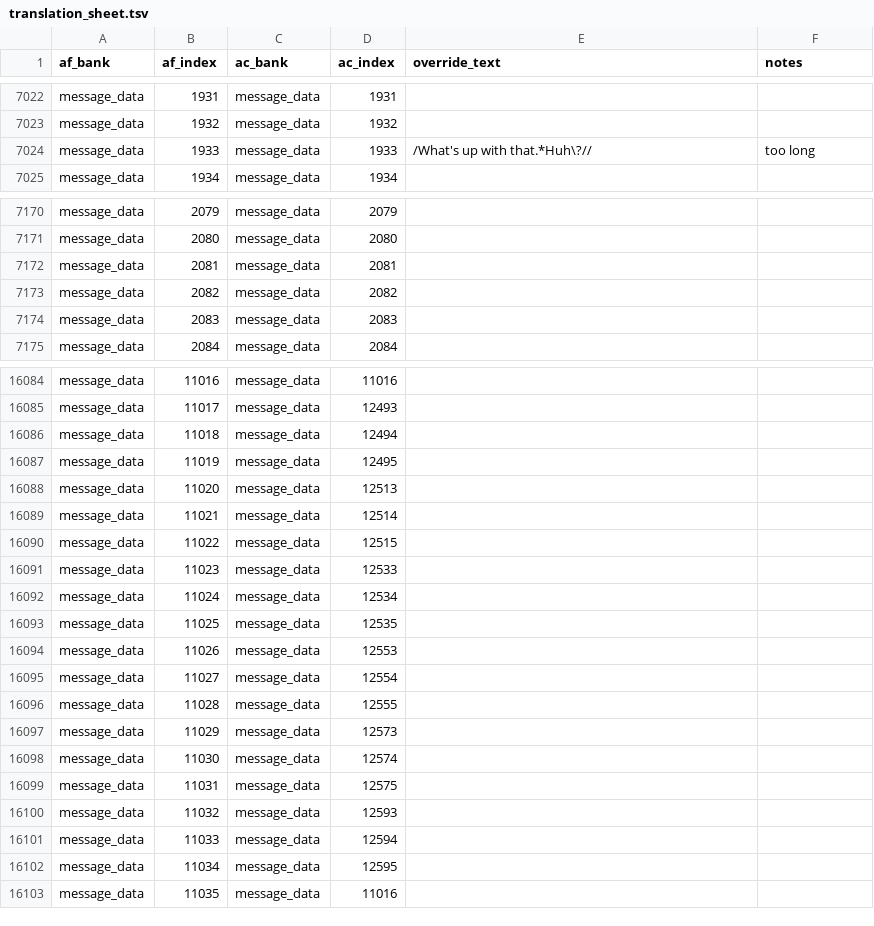
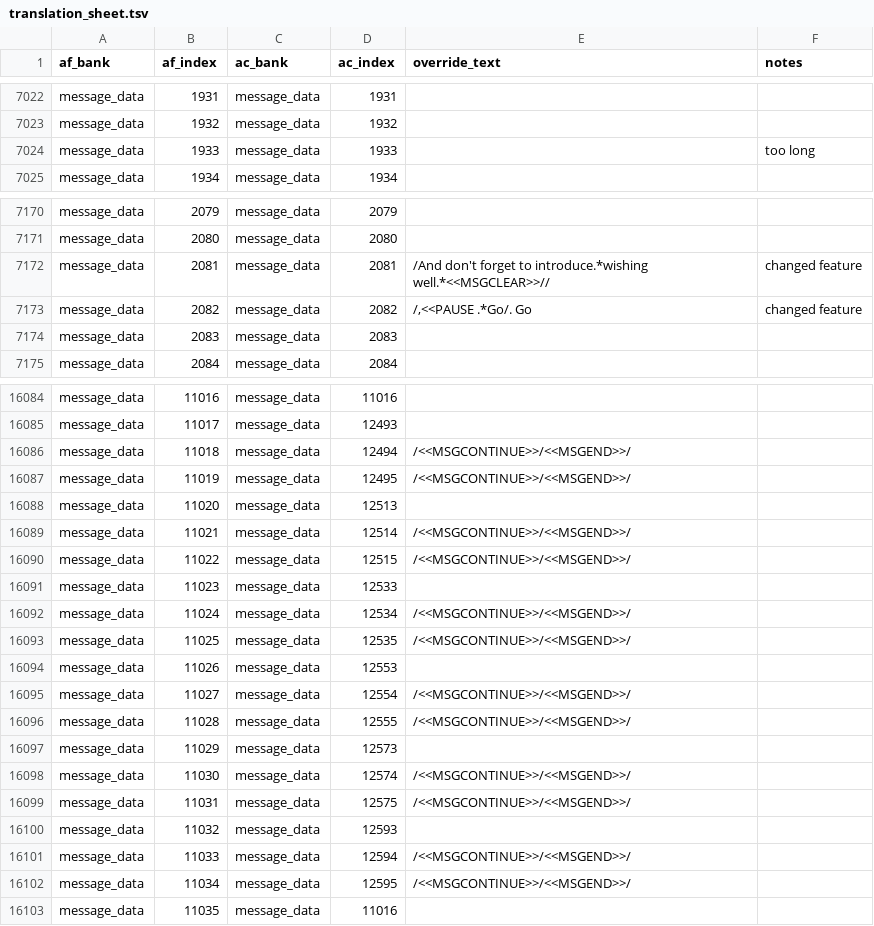
Before and after one commit to oprel/AFTR, a TSV file: translation_sheet.tsv, drawn as a sheet; only a part is shown, gaps mark what is left out; the diff covers the shown part only.

```diff
--- a/translation_sheet.tsv
+++ b/translation_sheet.tsv
@@ -7023,3 +7023,3 @@ message_data	1931	message_data	1931
 message_data	1932	message_data	1932		
-message_data	1933	message_data	1933	/What's up with that.*Huh\?//	too long
+message_data	1933	message_data	1933		too long
 message_data	1934	message_data	1934		
@@ -7171,4 +7171,4 @@ message_data	2079	message_data	2079
 message_data	2080	message_data	2080		
-message_data	2081	message_data	2081		
-message_data	2082	message_data	2082		
+message_data	2081	message_data	2081	/And don't forget to introduce.*wishing well.*<<MSGCLEAR>>//	changed feature
+message_data	2082	message_data	2082	/,<<PAUSE .*Go/. Go	changed feature
 message_data	2083	message_data	2083		
@@ -16085,19 +16085,19 @@ message_data	11016	message_data	11016
 message_data	11017	message_data	12493		
-message_data	11018	message_data	12494		
-message_data	11019	message_data	12495		
+message_data	11018	message_data	12494	/<<MSGCONTINUE>>/<<MSGEND>>/	
+message_data	11019	message_data	12495	/<<MSGCONTINUE>>/<<MSGEND>>/	
 message_data	11020	message_data	12513		
-message_data	11021	message_data	12514		
-message_data	11022	message_data	12515		
+message_data	11021	message_data	12514	/<<MSGCONTINUE>>/<<MSGEND>>/	
+message_data	11022	message_data	12515	/<<MSGCONTINUE>>/<<MSGEND>>/	
 message_data	11023	message_data	12533		
-message_data	11024	message_data	12534		
-message_data	11025	message_data	12535		
+message_data	11024	message_data	12534	/<<MSGCONTINUE>>/<<MSGEND>>/	
+message_data	11025	message_data	12535	/<<MSGCONTINUE>>/<<MSGEND>>/	
 message_data	11026	message_data	12553		
-message_data	11027	message_data	12554		
-message_data	11028	message_data	12555		
+message_data	11027	message_data	12554	/<<MSGCONTINUE>>/<<MSGEND>>/	
+message_data	11028	message_data	12555	/<<MSGCONTINUE>>/<<MSGEND>>/	
 message_data	11029	message_data	12573		
-message_data	11030	message_data	12574		
-message_data	11031	message_data	12575		
+message_data	11030	message_data	12574	/<<MSGCONTINUE>>/<<MSGEND>>/	
+message_data	11031	message_data	12575	/<<MSGCONTINUE>>/<<MSGEND>>/	
 message_data	11032	message_data	12593		
-message_data	11033	message_data	12594		
-message_data	11034	message_data	12595		
+message_data	11033	message_data	12594	/<<MSGCONTINUE>>/<<MSGEND>>/	
+message_data	11034	message_data	12595	/<<MSGCONTINUE>>/<<MSGEND>>/	
 message_data	11035	message_data	11016		
```
Also changed, not shown: 18 edited cells elsewhere in this file, 5 other files.
